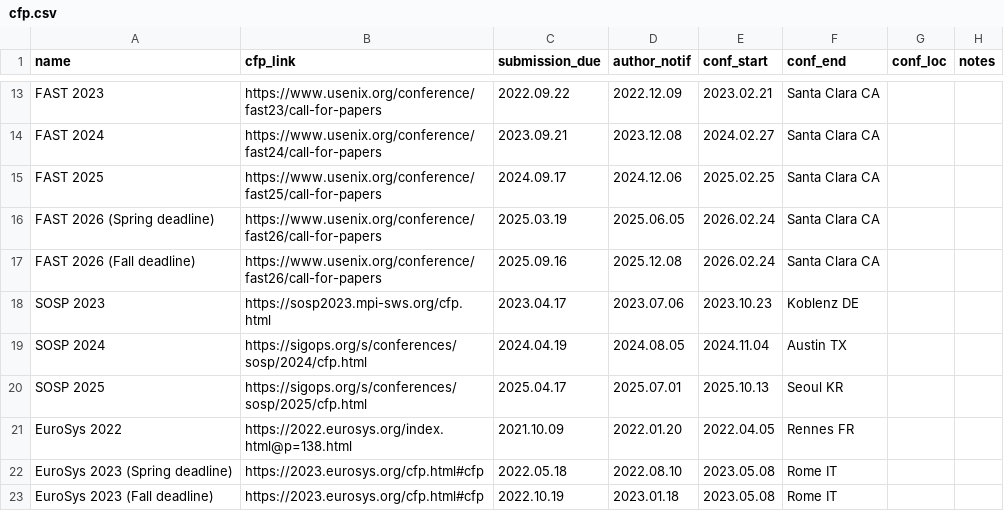
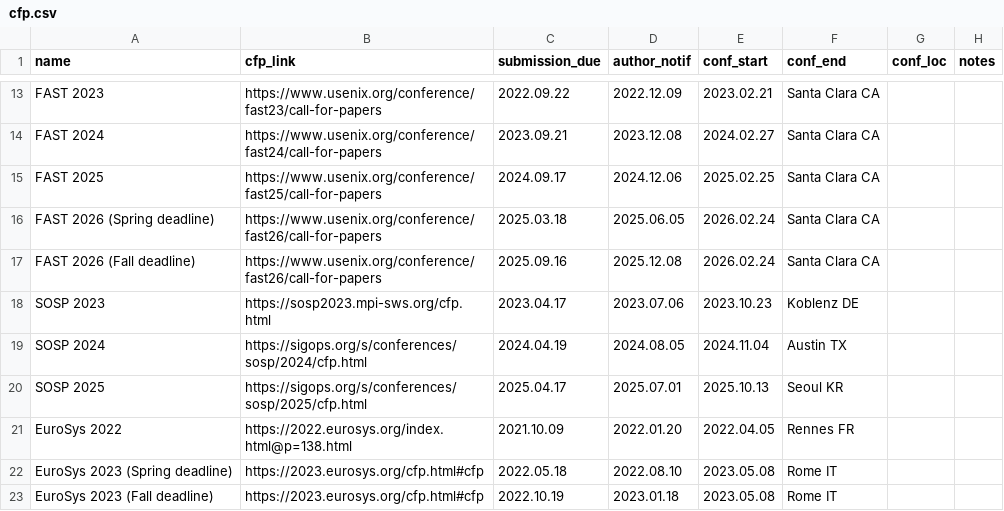
Before and after one commit to IsaacKhor/cscfp.org, a CSV file: cfp.csv, drawn as a sheet; only a part is shown, gaps mark what is left out.

Commit message:
fix fast26 deadline

```diff
--- a/cfp.csv
+++ b/cfp.csv
@@ -15,3 +15,3 @@ FAST 2024,https://www.usenix.org/conference/fast24/call-for-papers,2023.09.21,20
 FAST 2025,https://www.usenix.org/conference/fast25/call-for-papers,2024.09.17,2024.12.06,2025.02.25,Santa Clara CA,
-FAST 2026 (Spring deadline),https://www.usenix.org/conference/fast26/call-for-papers,2025.03.19,2025.06.05,2026.02.24,Santa Clara CA,
+FAST 2026 (Spring deadline),https://www.usenix.org/conference/fast26/call-for-papers,2025.03.18,2025.06.05,2026.02.24,Santa Clara CA,
 FAST 2026 (Fall deadline),https://www.usenix.org/conference/fast26/call-for-papers,2025.09.16,2025.12.08,2026.02.24,Santa Clara CA,
```
